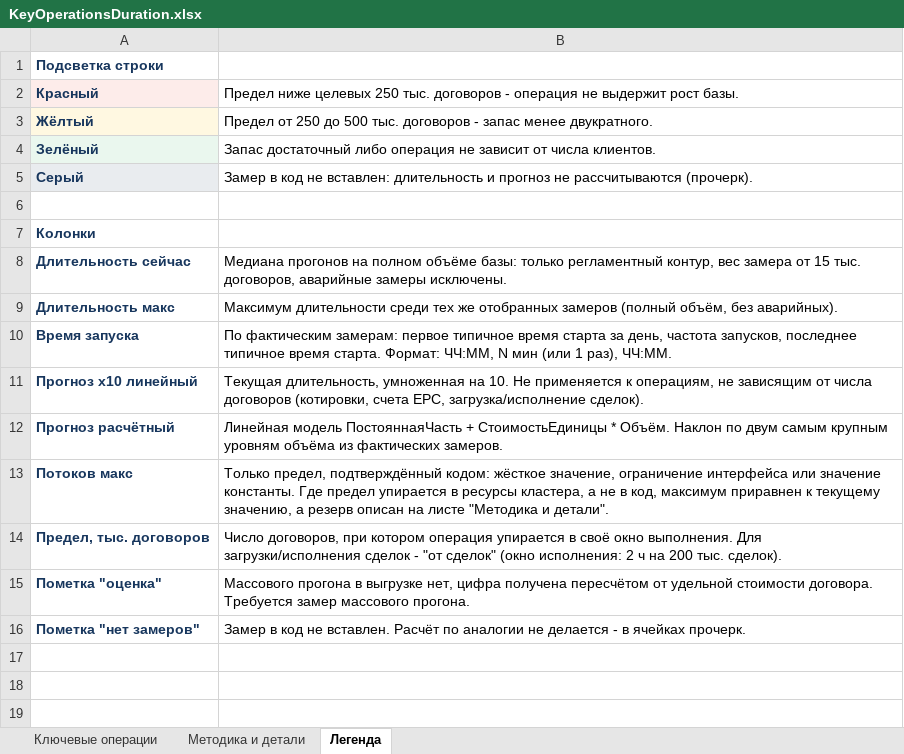
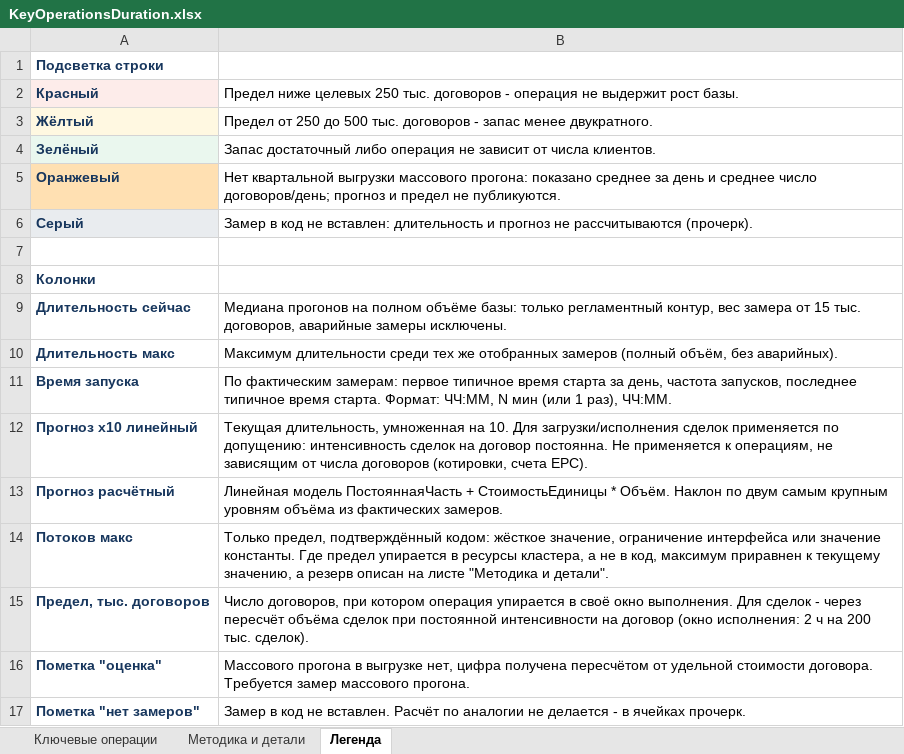
Before and after one commit to mmmmmm786mngb-jpg/WIM_DEV, an Excel workbook: bases/Wim_Du/projects/IMDEV-9393 Создать общую таблицу текущей длительности ключевых операций/Документация/KeyOperationsDuration.xlsx, sheet Легенда, drawn as a sheet; values as stored, in another font and other column widths than the file's, no borders; addresses are those after the commit; the diff names each change by its address in the sheet, - before the commit and + after, or states it on an @@ line.

```diff
--- a/bases/Wim_Du/projects/IMDEV-9393 Создать общую таблицу текущей длительности ключевых операций/Документация/KeyOperationsDuration.xlsx (sheet Легенда)
+++ b/bases/Wim_Du/projects/IMDEV-9393 Создать общую таблицу текущей длительности ключевых операций/Документация/KeyOperationsDuration.xlsx (sheet Легенда)
+row 5: Оранжевый | Нет квартальной выгрузки массового прогона: показано среднее за день и среднее число договоров/день; прогноз и предел не публикуются.
-B12: …на 10. Не применяется к операциям, не зависящим от числа договоров (котировки, счета ЕРС, загрузка/исполнение сделок).
+B12: …на 10. Для загрузки/исполнения сделок применяется по допущению: интенсивность сделок на договор постоянна. Не применяется к операциям, не зависящим от числа договоров (котировки, счета ЕРС).
-B15: …выполнения. Для загрузки/исполнения сделок - "от сделок" (окно исполнения:…
+B15: …выполнения. Для сделок - через пересчёт объёма сделок при постоянной интенсивности на договор (окно исполнения:…
```
Also changed, not shown: sheet Ключевые операции, sheet Методика и детали, 9 other files.
